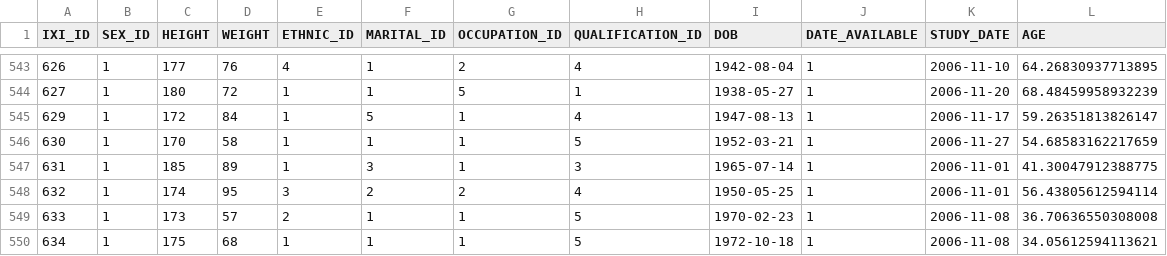
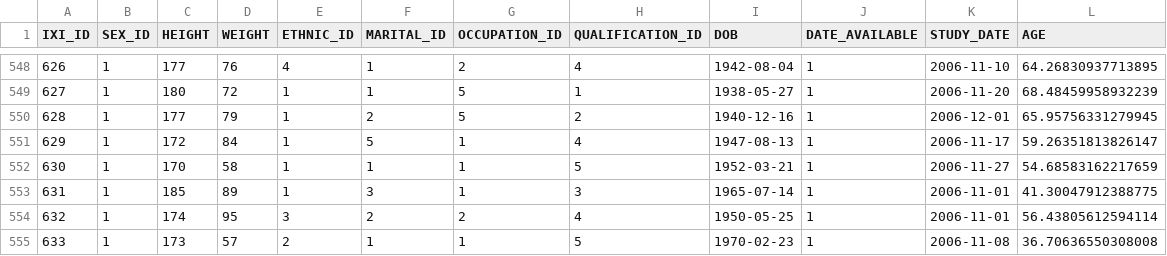
Before and after one commit to matejaVuradin/masterThesis, a CSV file: dataset/data_default_process/IXI_metadata.csv, drawn as a sheet; only a part is shown, gaps mark what is left out; the shorter side is filled out with more unchanged rows; the diff covers the shown part only; the diff names each change by its address in the sheet, - before the commit and + after, or states it on an @@ line.

```diff
--- a/dataset/data_default_process/IXI_metadata.csv
+++ b/dataset/data_default_process/IXI_metadata.csv
+row 550: 628 | 1 | 177 | 79 | 1 | 2 | 5 | 2 | 1940-12-16 | 1 | 2006-12-01 | 65.95756331279945
```
Also changed, not shown: 5 added rows elsewhere in this file, 3 other files.
